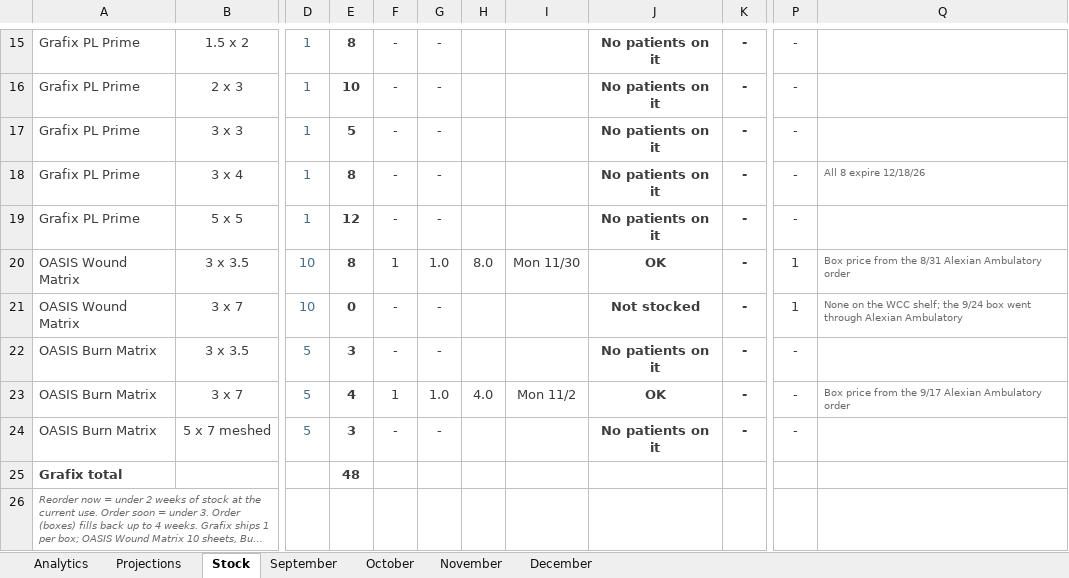
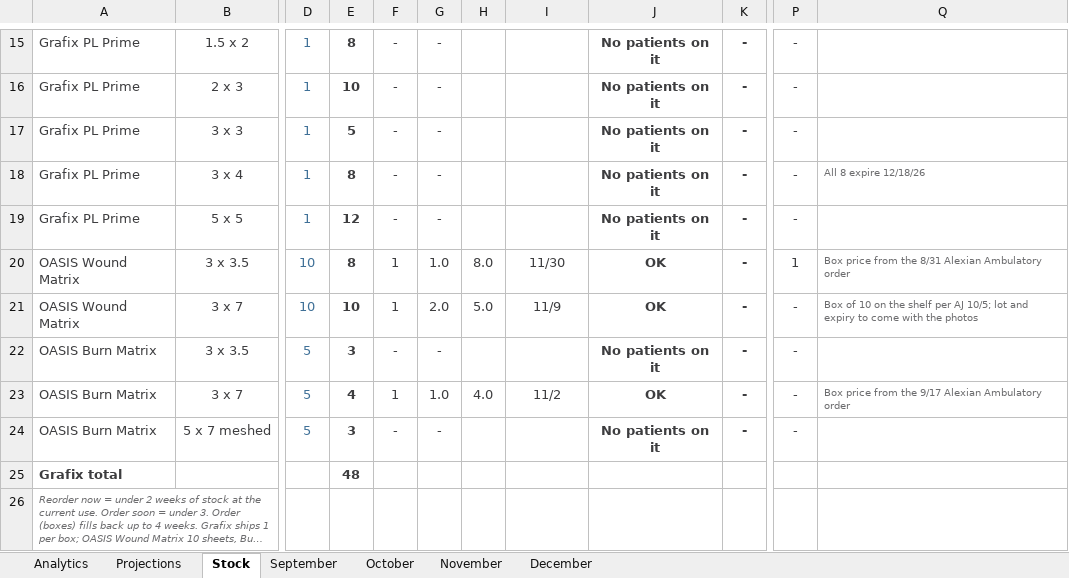
Before and after one commit to ajpeterson113/Graft-Tracker, an Excel workbook: Graft_Tracker_BIOT_Chicago_West.xlsx, sheet Stock, drawn as a sheet; only a part is shown, gaps mark what is left out; long unchanged cells end in …; values as stored, in another font and other column widths than the file's, no borders; conditional formats not drawn; the diff covers the shown part only; the diff names each change by its address in the sheet, - before the commit and + after, or states it on an @@ line.

```diff
--- a/Graft_Tracker_BIOT_Chicago_West.xlsx (sheet Stock)
+++ b/Graft_Tracker_BIOT_Chicago_West.xlsx (sheet Stock)
-I20: Mon 11/30
+I20: 11/30
-E21: 0
+E21: 10
-F21: -
+F21: 1
-G21: -
+G21: 2.0
-H21: (empty)
+H21: 5.0
-I21: (empty)
+I21: 11/9
-J21: Not stocked
+J21: OK
-P21: 1
+P21: -
-Q21: None on the WCC shelf; the 9/24 box went through Alexian Ambulatory
+Q21: Box of 10 on the shelf per AJ 10/5; lot and expiry to come with the photos
-I23: Mon 11/2
+I23: 11/2
```
Also changed, not shown: 16 edited cells elsewhere in this sheet, sheet Projections, formulas that keep their value, charts or pictures.
